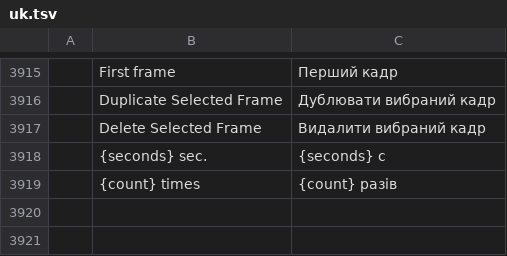
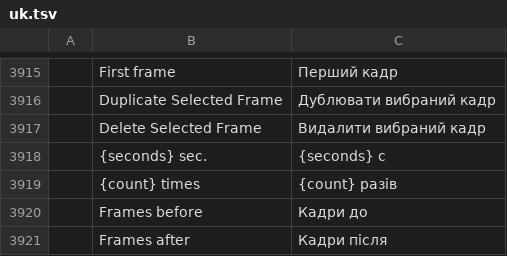
Before and after one commit to SonaliHar/photocraft, a TSV file: crates/ui-egui/src/i18n/uk.tsv, drawn as a sheet; only a part is shown, gaps mark what is left out; the diff names each change by its address in the sheet, - before the commit and + after, or states it on an @@ line.

```diff
--- a/crates/ui-egui/src/i18n/uk.tsv
+++ b/crates/ui-egui/src/i18n/uk.tsv
+row 3920:  | Frames before | Кадри до
+row 3921:  | Frames after | Кадри після
```
Also changed, not shown: crates/ui-egui/src/i18n/es.tsv, crates/ui-egui/src/i18n/hu.tsv, 23 other files.
